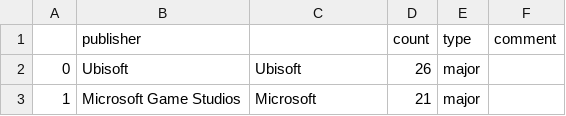
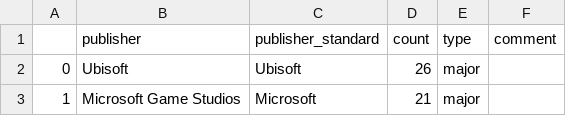
Before and after one commit to madnoodles/Krobelus, a CSV file: publishers.csv, drawn as a sheet; only a part is shown.

```diff
--- a/publishers.csv
+++ b/publishers.csv
@@ -1,2 +1,2 @@
-,publisher,,count,type,comment
+,publisher,publisher_standard,count,type,comment
 0,Ubisoft,Ubisoft,26,major,
```
Also changed, not shown: 8 other files.
